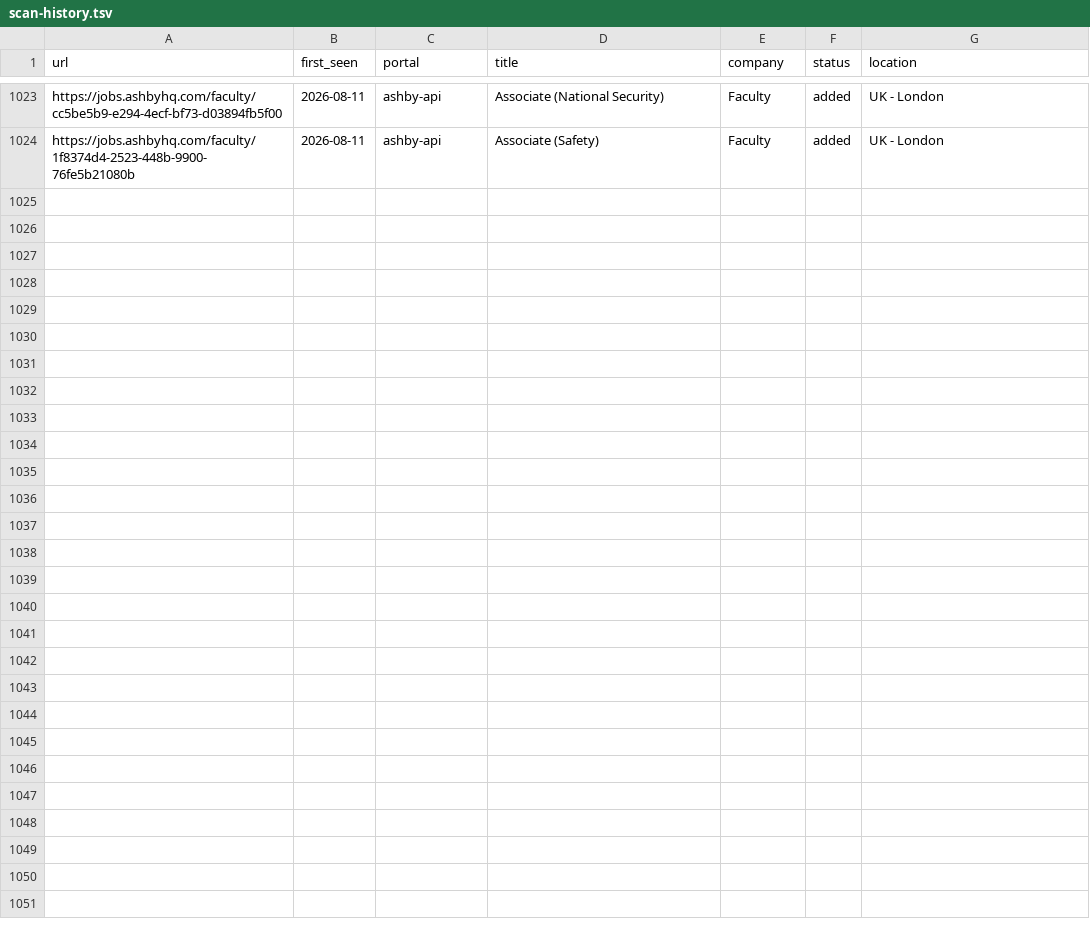
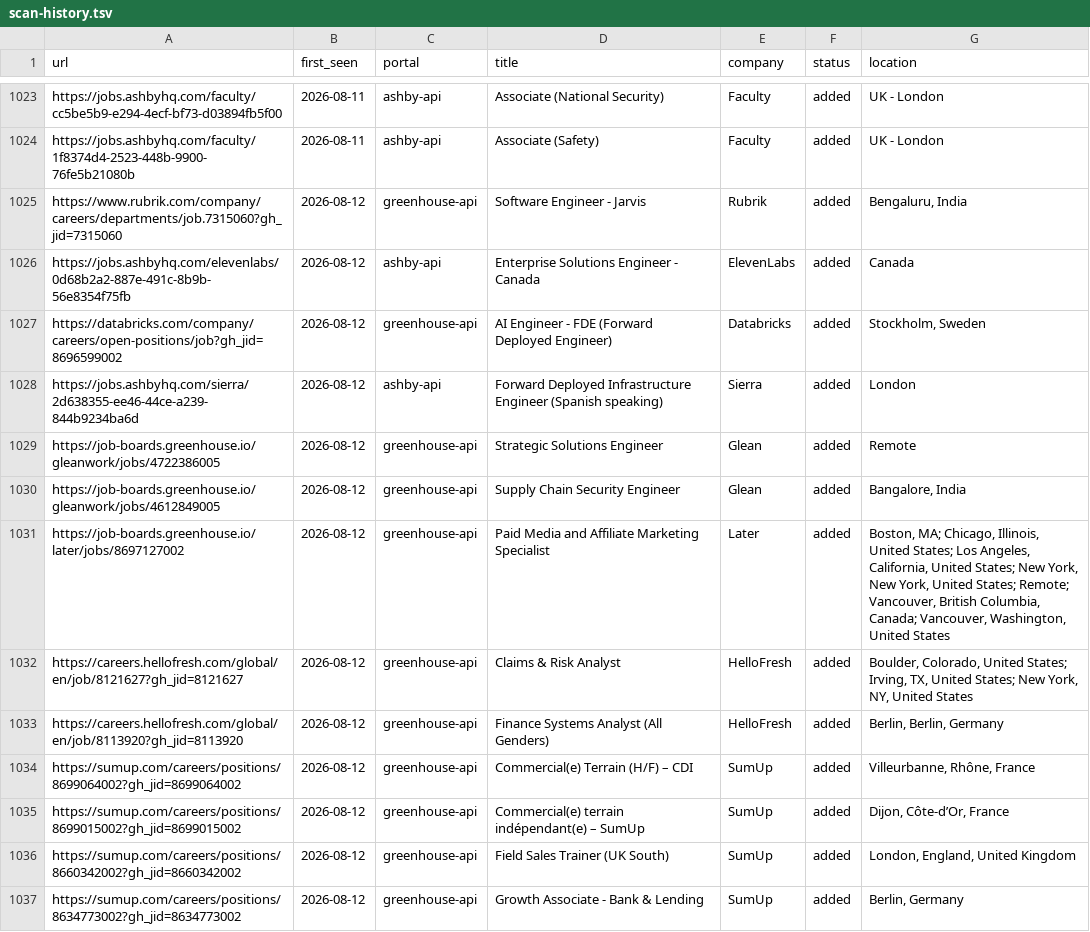
Before and after one commit to nishitaKatepallewar/Jobot, a TSV file: data/scan-history.tsv, drawn as a sheet; only a part is shown, gaps mark what is left out; the diff names each change by its address in the sheet, - before the commit and + after, or states it on an @@ line.

Commit message:
chore: daily scan results 2026-08-12

```diff
--- a/data/scan-history.tsv
+++ b/data/scan-history.tsv
+row 1025: https://www.rubrik.com/company/careers/departments/job.7315060?gh_jid=7315060 | 2026-08-12 | greenhouse-api | Software Engineer - Jarvis | Rubrik | added | Bengaluru, India
+row 1026: https://jobs.ashbyhq.com/elevenlabs/0d68b2a2-887e-491c-8b9b-56e8354f75fb | 2026-08-12 | ashby-api | Enterprise Solutions Engineer - Canada | ElevenLabs | added | Canada
+row 1027: https://databricks.com/company/careers/open-positions/job?gh_jid=8696599002 | 2026-08-12 | greenhouse-api | AI Engineer - FDE (Forward Deployed Engineer) | Databricks | added | Stockholm, Sweden
+row 1028: https://jobs.ashbyhq.com/sierra/2d638355-ee46-44ce-a239-844b9234ba6d | 2026-08-12 | ashby-api | Forward Deployed Infrastructure Engineer (Spanish speaking) | Sierra | added | London
+row 1029: https://job-boards.greenhouse.io/gleanwork/jobs/4722386005 | 2026-08-12 | greenhouse-api | Strategic Solutions Engineer | Glean | added | Remote
+row 1030: https://job-boards.greenhouse.io/gleanwork/jobs/4612849005 | 2026-08-12 | greenhouse-api | Supply Chain Security Engineer | Glean | added | Bangalore, India
+row 1031: https://job-boards.greenhouse.io/later/jobs/8697127002 | 2026-08-12 | greenhouse-api | Paid Media and Affiliate Marketing Specialist | Later | added | Boston, MA; Chicago, Illinois, United States; Los Angeles, California, United States; New York, New York, United States; Remote; Vancouver, British Columbia, Canada; Vancouver, Washington, United States
+row 1032: https://careers.hellofresh.com/global/en/job/8121627?gh_jid=8121627 | 2026-08-12 | greenhouse-api | Claims & Risk Analyst | HelloFresh | added | Boulder, Colorado, United States; Irving, TX, United States; New York, NY, United States
+row 1033: https://careers.hellofresh.com/global/en/job/8113920?gh_jid=8113920 | 2026-08-12 | greenhouse-api | Finance Systems Analyst (All Genders) | HelloFresh | added | Berlin, Berlin, Germany
+row 1034: https://sumup.com/careers/positions/8699064002?gh_jid=8699064002 | 2026-08-12 | greenhouse-api | Commercial(e) Terrain (H/F) – CDI | SumUp | added | Villeurbanne, Rhône, France
+row 1035: https://sumup.com/careers/positions/8699015002?gh_jid=8699015002 | 2026-08-12 | greenhouse-api | Commercial(e) terrain indépendant(e) – SumUp | SumUp | added | Dijon, Côte-d’Or, France
+row 1036: https://sumup.com/careers/positions/8660342002?gh_jid=8660342002 | 2026-08-12 | greenhouse-api | Field Sales Trainer (UK South) | SumUp | added | London, England, United Kingdom
+row 1037: https://sumup.com/careers/positions/8634773002?gh_jid=8634773002 | 2026-08-12 | greenhouse-api | Growth Associate - Bank & Lending | SumUp | added | Berlin, Germany
```
Also changed, not shown: 1 other file.
